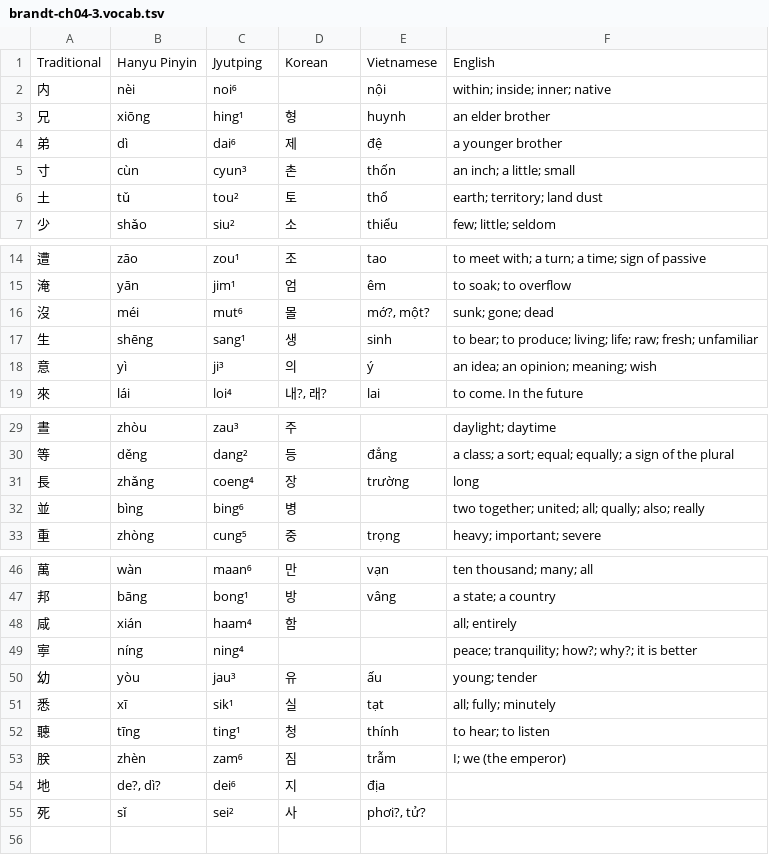
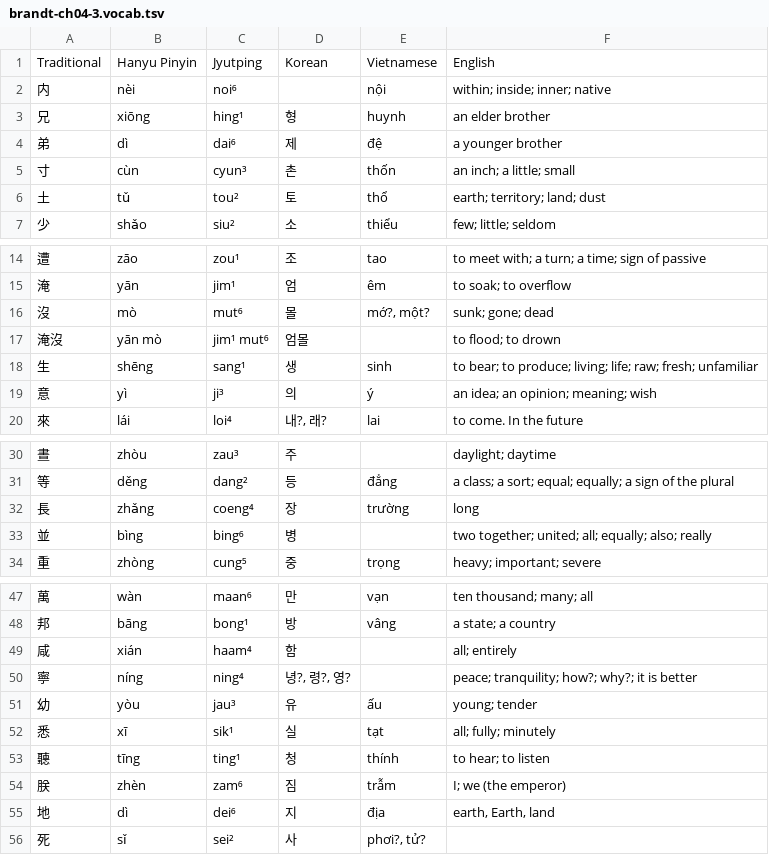
Before and after one commit to justinsilvestre/hanlib, a TSV file: texts/brandt-ch04-3.vocab.tsv, drawn as a sheet; only a part is shown, gaps mark what is left out; addresses are those after the commit; the diff names each change by its address in the sheet, - before the commit and + after, or states it on an @@ line.

```diff
--- a/texts/brandt-ch04-3.vocab.tsv
+++ b/texts/brandt-ch04-3.vocab.tsv
-F6: earth; territory; land dust
+F6: earth; territory; land; dust
-B16: méi
+B16: mò
+row 17: 淹沒 | yān mò | jim¹ mut⁶ | 엄몰 |  | to flood; to drown
-F33: …united; all; qually; also; really
+F33: …united; all; equally; also; really
-A50: 寕
+A50: 寧
-D50: (empty)
+D50: 녕?, 령?, 영?
-B55: de?, dì?
+B55: dì
-F55: (empty)
+F55: earth, Earth, land
```
Also changed, not shown: texts/brandt-ch02-3.vocab.tsv, texts/brandt-ch03-1.vocab.tsv, 14 other files.
